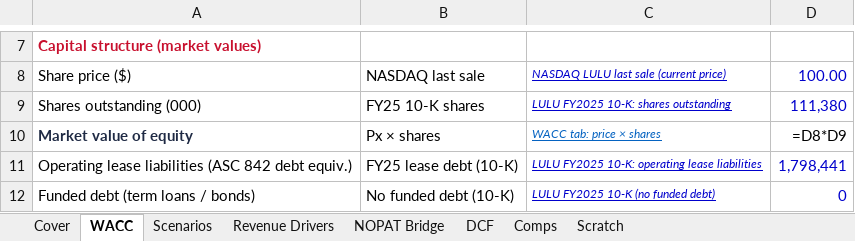
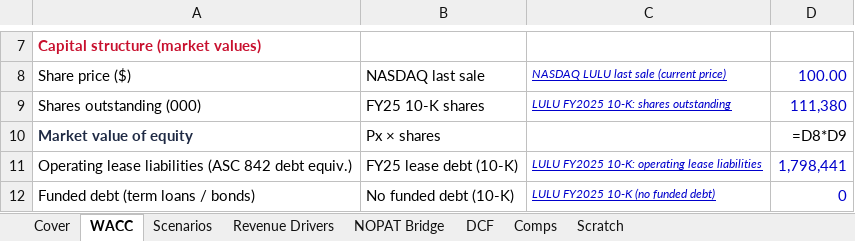
Before and after one commit to vengeanceaiUSC/RM, an Excel workbook: LULU/unbeiesgbar_final.xlsx, sheet WACC, drawn as a sheet; only a part is shown, gaps mark what is left out; values as stored, in another font and other column widths than the file's, no borders; formulas without a stored value are shown as written; the diff names each change by its address in the sheet, - before the commit and + after, or states it on an @@ line.

```diff
--- a/LULU/unbeiesgbar_final.xlsx (sheet WACC)
+++ b/LULU/unbeiesgbar_final.xlsx (sheet WACC)
-C10: WACC tab: price × shares
+C10: (empty)
```
Also changed, not shown: sheet Revenue Drivers, sheet NOPAT Bridge, sheet Comps, 4 other files.
